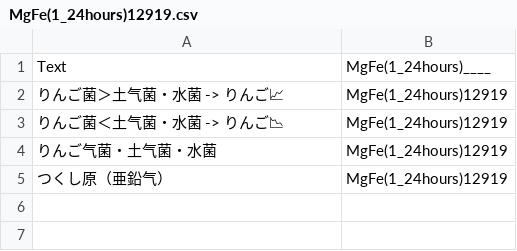
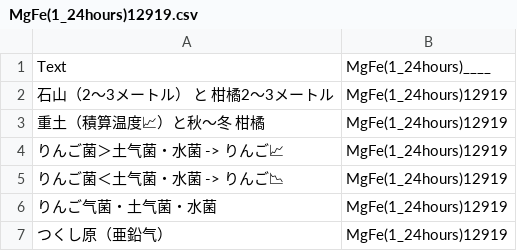
Before and after one commit to FruityheartGarden/MgFe, a CSV file: MgFe(1_24hours)12919.csv, drawn as a sheet; the diff names each change by its address in the sheet, - before the commit and + after, or states it on an @@ line.

Commit message:
📈🌱

```diff
--- a/MgFe(1_24hours)12919.csv
+++ b/MgFe(1_24hours)12919.csv
+row 2: 石山（2〜3メートル） と 柑橘2〜3メートル | MgFe(1_24hours)12919
+row 3: 重土（積算温度📈）と秋〜冬 柑橘 | MgFe(1_24hours)12919
```
